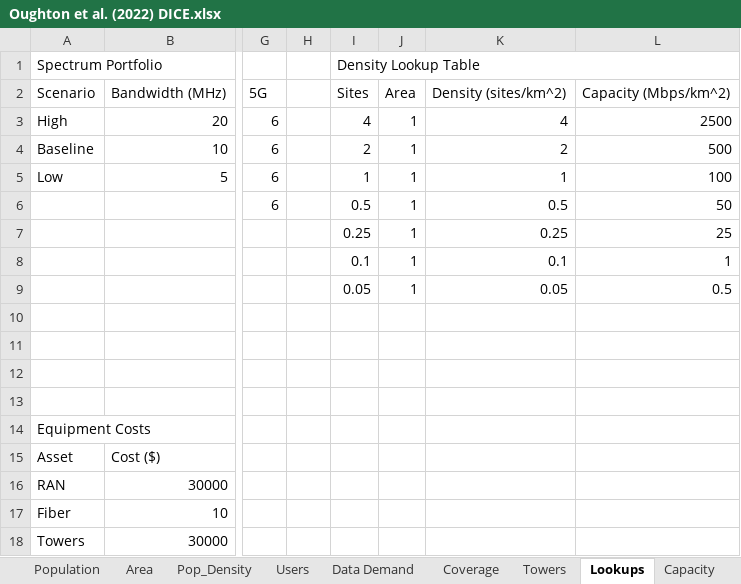
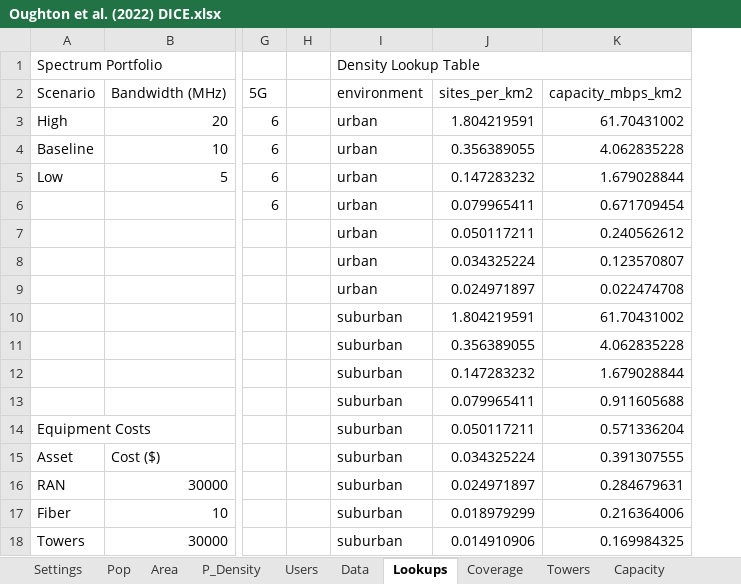
Before and after one commit to edwardoughton/dice, an Excel workbook: Oughton et al. (2022) DICE.xlsx, sheet Lookups, drawn as a sheet; only a part is shown, gaps mark what is left out; values as stored, in another font and other column widths than the file's, no borders; removed rows and columns are numbered as before the commit, all else as after; rows hold the shown columns only; the diff covers the shown part only; the diff names each change by its address in the sheet, - before the commit and + after, or states it on an @@ line.

```diff
--- a/Oughton et al. (2022) DICE.xlsx (sheet Lookups)
+++ b/Oughton et al. (2022) DICE.xlsx (sheet Lookups)
-sheet tab: Population
+sheet tab: Pop
-sheet tab: Pop_Density
+sheet tab: P_Density
-sheet tab: Data Demand
+sheet tab: Data
@@ sheet tab order changed: Settings | Pop | Area | P_Density | Users | Data | Lookups | Coverage | Towers | Capacity @@
-column I, rows 1-9: Density Lookup Table | Sites | 4 | 2 | 1 | 0.5 | 0.25 | 0.1 | 0.05
-column J, rows 2-9: Area | 1 | 1 | 1 | 1 | 1 | 1 | 1
-column K, rows 2-9: Density (sites/km^2) | 4 | 2 | 1 | 0.5 | 0.25 | 0.1 | 0.05
-column L, rows 2-9: Capacity (Mbps/km^2) | 2500 | 500 | 100 | 50 | 25 | 1 | 0.5
+column I, rows 1-18: Density Lookup Table | environment | urban | urban | urban | urban | urban | urban | urban | suburban | suburban | suburban | suburban | suburban | suburban | suburban | suburban | suburban
+column J, rows 2-18: sites_per_km2 | 1.804219591 | 0.356389055 | 0.147283232 | 0.079965411 | 0.050117211 | 0.034325224 | 0.024971897 | 1.804219591 | 0.356389055 | 0.147283232 | 0.079965411 | 0.050117211 | 0.034325224 | 0.024971897 | 0.018979299 | 0.014910906
+column K, rows 2-18: capacity_mbps_km2 | 61.70431002 | 4.062835228 | 1.679028844 | 0.671709454 | 0.240562612 | 0.123570807 | 0.022474708 | 61.70431002 | 4.062835228 | 1.679028844 | 0.911605688 | 0.571336204 | 0.391307555 | 0.284679631 | 0.216364006 | 0.169984325
-row 12: (empty)
+row 12:  |  |  |  | suburban | 0.147283232 | 1.679028844
-row 13: (empty)
+row 13:  |  |  |  | suburban | 0.079965411 | 0.911605688
```
Also changed, not shown: 44 added rows elsewhere in this sheet, sheet Towers, sheet Capacity, sheet Users, sheet Total Sites, sheet New Sites, sheet Coverage, 3 more sheets, 1 other file.
